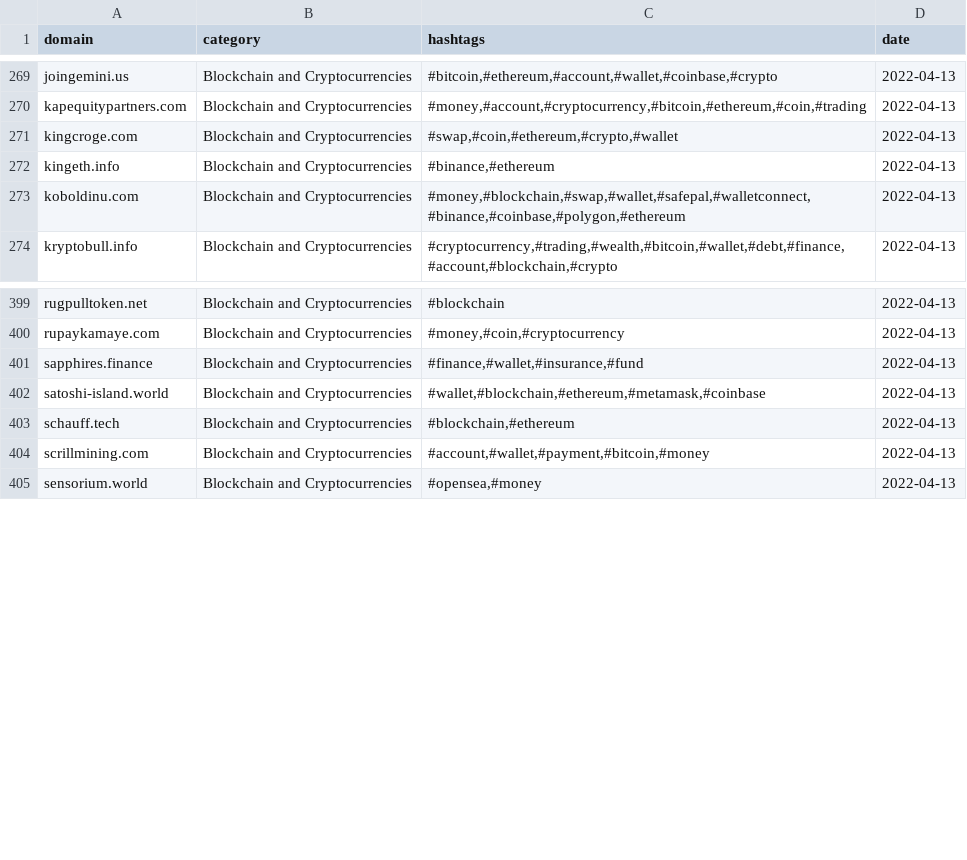
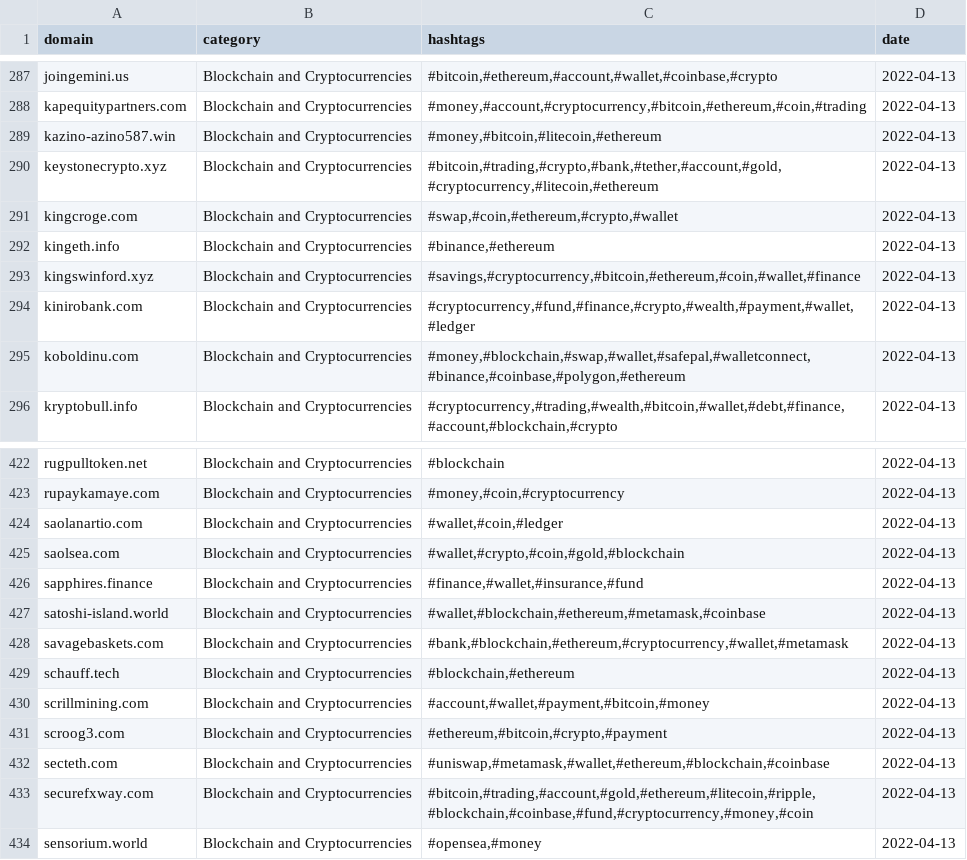
Before and after one commit to krdinal/CryptoFraud, a CSV file: 2022/2022_APR/13042022_krdinal_cryptofraud.csv, drawn as a sheet; only a part is shown, gaps mark what is left out; the diff covers the shown part only; the diff names each change by its address in the sheet, - before the commit and + after, or states it on an @@ line.

```diff
--- a/2022/2022_APR/13042022_krdinal_cryptofraud.csv
+++ b/2022/2022_APR/13042022_krdinal_cryptofraud.csv
+row 289: kazino-azino587.win | Blockchain and Cryptocurrencies | #money,#bitcoin,#litecoin,#ethereum | 2022-04-13
+row 290: keystonecrypto.xyz | Blockchain and Cryptocurrencies | #bitcoin,#trading,#crypto,#bank,#tether,#account,#gold,#cryptocurrency,#litecoin,#ethereum | 2022-04-13
+row 293: kingswinford.xyz | Blockchain and Cryptocurrencies | #savings,#cryptocurrency,#bitcoin,#ethereum,#coin,#wallet,#finance | 2022-04-13
+row 294: kinirobank.com | Blockchain and Cryptocurrencies | #cryptocurrency,#fund,#finance,#crypto,#wealth,#payment,#wallet,#ledger | 2022-04-13
+row 424: saolanartio.com | Blockchain and Cryptocurrencies | #wallet,#coin,#ledger | 2022-04-13
+row 425: saolsea.com | Blockchain and Cryptocurrencies | #wallet,#crypto,#coin,#gold,#blockchain | 2022-04-13
+row 428: savagebaskets.com | Blockchain and Cryptocurrencies | #bank,#blockchain,#ethereum,#cryptocurrency,#wallet,#metamask | 2022-04-13
+row 431: scroog3.com | Blockchain and Cryptocurrencies | #ethereum,#bitcoin,#crypto,#payment | 2022-04-13
+row 432: secteth.com | Blockchain and Cryptocurrencies | #uniswap,#metamask,#wallet,#ethereum,#blockchain,#coinbase | 2022-04-13
+row 433: securefxway.com | Blockchain and Cryptocurrencies | #bitcoin,#trading,#account,#gold,#ethereum,#litecoin,#ripple,#blockchain,#coinbase,#fund,#cryptocurrency,#money,#coin | 2022-04-13
```
Also changed, not shown: 19 added rows elsewhere in this file, 1 other file.
